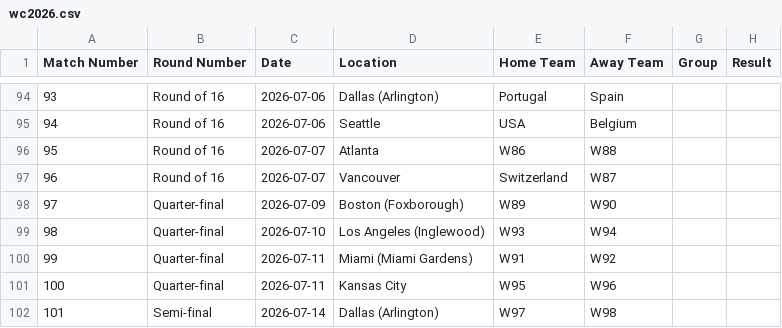
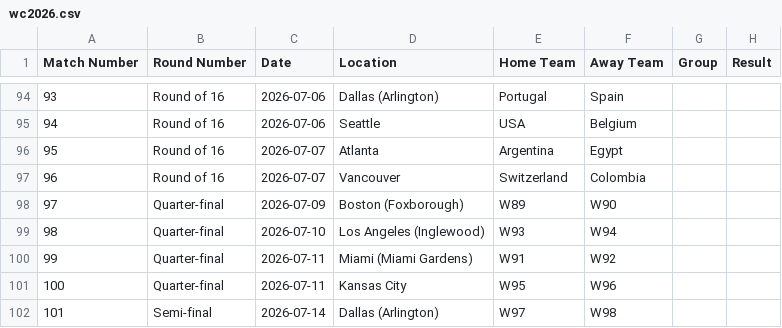
Before and after one commit to ps9786/pl-predictions, a CSV file: wc/wc2026.csv, drawn as a sheet; only a part is shown, gaps mark what is left out.

```diff
--- a/wc/wc2026.csv
+++ b/wc/wc2026.csv
@@ -95,4 +95,4 @@ Match Number,Round Number,Date,Location,Home Team,Away Team,Group,Result
 94,Round of 16,2026-07-06,Seattle,USA,Belgium,,
-95,Round of 16,2026-07-07,Atlanta,W86,W88,,
-96,Round of 16,2026-07-07,Vancouver,Switzerland,W87,,
+95,Round of 16,2026-07-07,Atlanta,Argentina,Egypt,,
+96,Round of 16,2026-07-07,Vancouver,Switzerland,Colombia,,
 97,Quarter-final,2026-07-09,Boston (Foxborough),W89,W90,,
```
Also changed, not shown: 1 other file.
